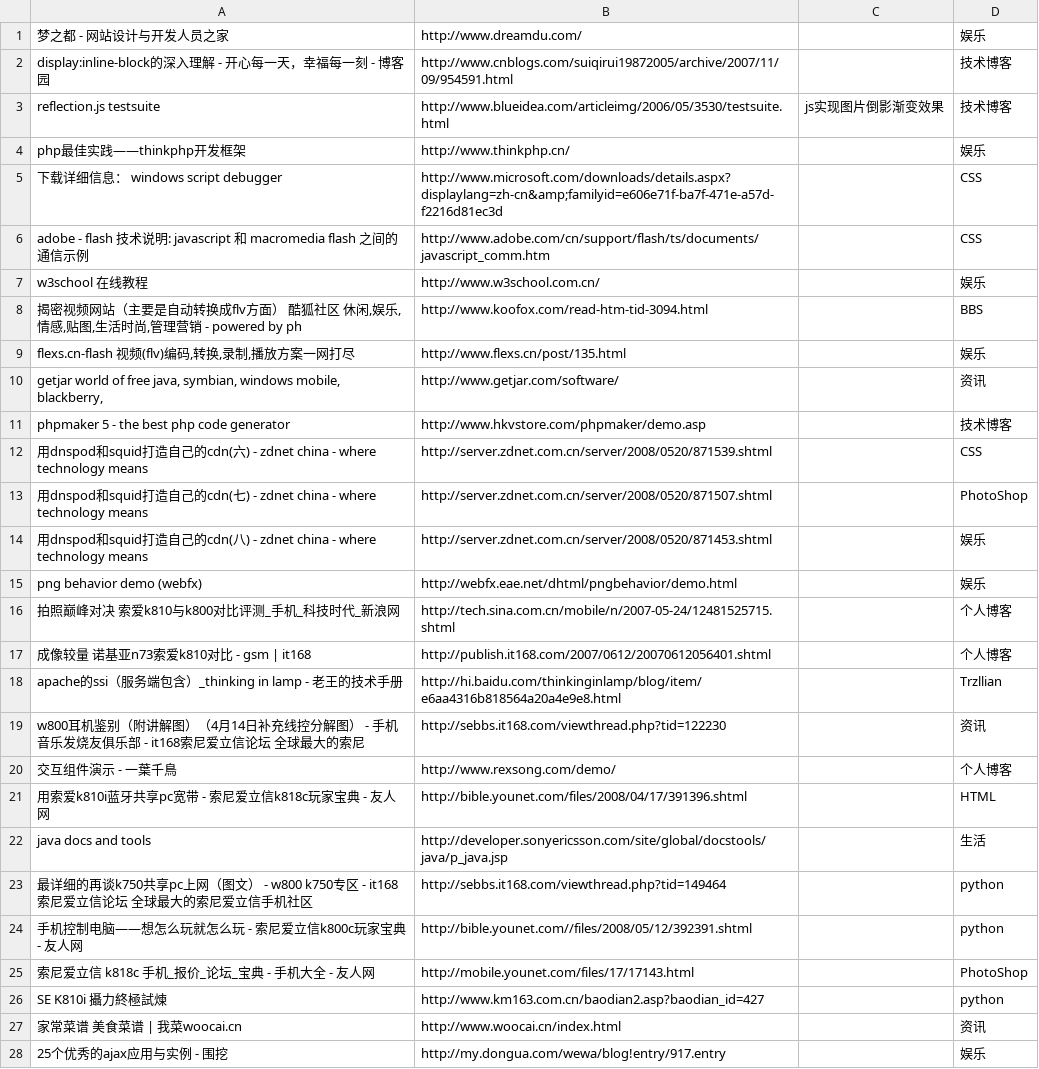
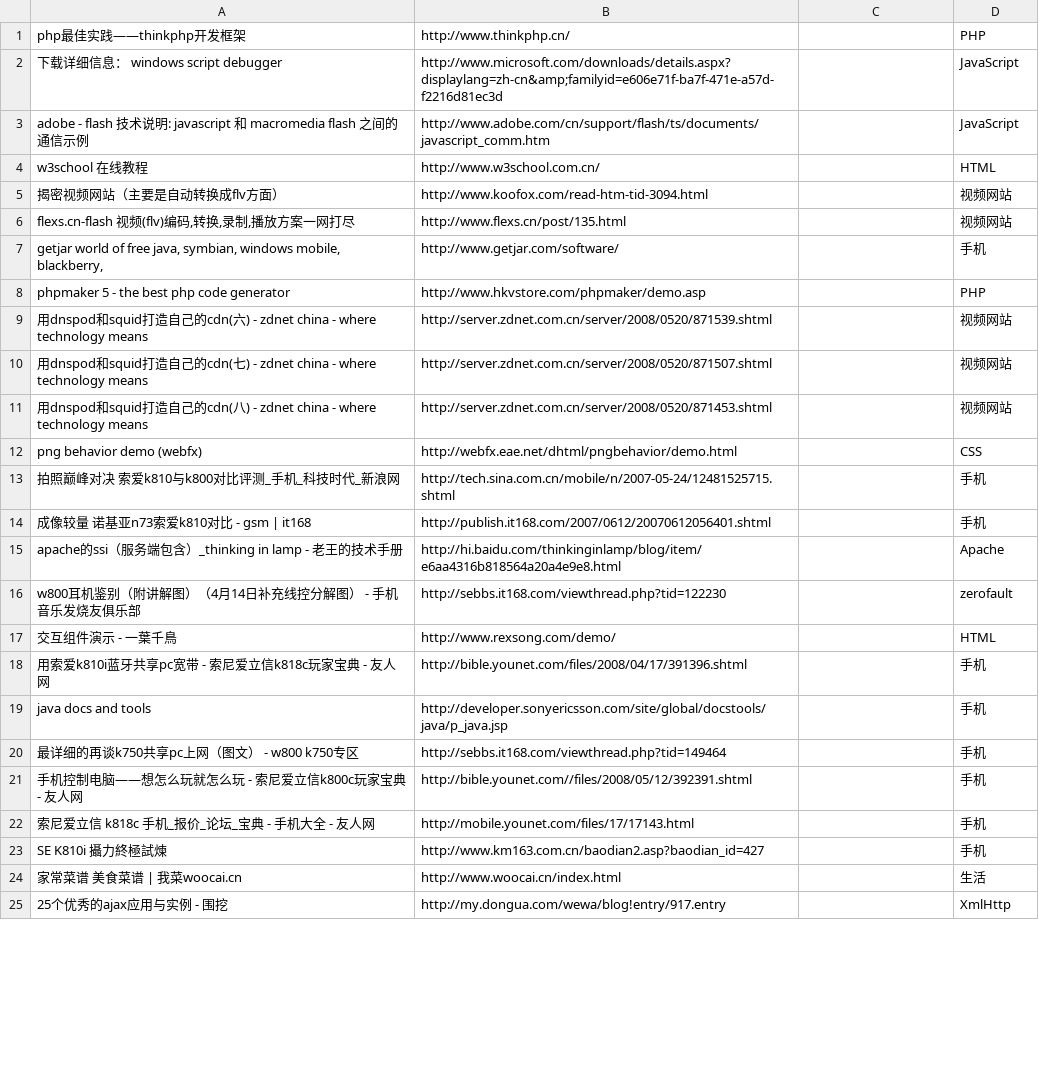
Before and after one commit to zerofault-cn/zerofault, a CSV file: GAE/5dnote/data4.csv, drawn as a sheet; only a part is shown; the diff covers the shown part only.

```diff
--- a/GAE/5dnote/data4.csv
+++ b/GAE/5dnote/data4.csv
@@ -1,28 +1,25 @@
-"梦之都 - 网站设计与开发人员之家","http://www.dreamdu.com/","","娱乐"
-"display:inline-block的深入理解 - 开心每一天，幸福每一刻 - 博客园","http://www.cnblogs.com/suiqirui19872005/archive/2007/11/09/954591.html","","技术博客"
-"reflection.js testsuite","http://www.blueidea.com/articleimg/2006/05/3530/testsuite.html","js实现图片倒影渐变效果","技术博客"
-"php最佳实践——thinkphp开发框架","http://www.thinkphp.cn/","","娱乐"
-"下载详细信息： windows script debugger","http://www.microsoft.com/downloads/details.aspx?displaylang=zh-cn&amp;familyid=e606e71f-ba7f-471e-a57d-f2216d81ec3d","","CSS"
-"adobe - flash 技术说明: javascript 和 macromedia flash 之间的通信示例","http://www.adobe.com/cn/support/flash/ts/documents/javascript_comm.htm","","CSS"
-"w3school 在线教程","http://www.w3school.com.cn/","","娱乐"
-"揭密视频网站（主要是自动转换成flv方面） 酷狐社区 休闲,娱乐,情感,贴图,生活时尚,管理营销 - powered by ph","http://www.koofox.com/read-htm-tid-3094.html","","BBS"
-"flexs.cn-flash 视频(flv)编码,转换,录制,播放方案一网打尽","http://www.flexs.cn/post/135.html","","娱乐"
-"getjar world of free java, symbian, windows mobile, blackberry, ","http://www.getjar.com/software/","","资讯"
-"phpmaker 5 - the best php code generator","http://www.hkvstore.com/phpmaker/demo.asp","","技术博客"
-"用dnspod和squid打造自己的cdn(六) - zdnet china - where technology means ","http://server.zdnet.com.cn/server/2008/0520/871539.shtml","","CSS"
-"用dnspod和squid打造自己的cdn(七) - zdnet china - where technology means ","http://server.zdnet.com.cn/server/2008/0520/871507.shtml","","PhotoShop"
-"用dnspod和squid打造自己的cdn(八) - zdnet china - where technology means ","http://server.zdnet.com.cn/server/2008/0520/871453.shtml","","娱乐"
-"png behavior demo (webfx)","http://webfx.eae.net/dhtml/pngbehavior/demo.html","","娱乐"
-"拍照巅峰对决 索爱k810与k800对比评测_手机_科技时代_新浪网","http://tech.sina.com.cn/mobile/n/2007-05-24/12481525715.shtml","","个人博客"
-"成像较量 诺基亚n73索爱k810对比 - gsm | it168","http://publish.it168.com/2007/0612/20070612056401.shtml","","个人博客"
-"apache的ssi（服务端包含）_thinking in lamp - 老王的技术手册","http://hi.baidu.com/thinkinginlamp/blog/item/e6aa4316b818564a20a4e9e8.html","","Trzllian"
-"w800耳机鉴别（附讲解图）（4月14日补充线控分解图） - 手机音乐发烧友俱乐部 - it168索尼爱立信论坛 全球最大的索尼","http://sebbs.it168.com/viewthread.php?tid=122230","","资讯"
-"交互组件演示 - 一葉千鳥","http://www.rexsong.com/demo/","","个人博客"
-"用索爱k810i蓝牙共享pc宽带 - 索尼爱立信k818c玩家宝典 - 友人网","http://bible.younet.com/files/2008/04/17/391396.shtml","","HTML"
-"java docs and tools","http://developer.sonyericsson.com/site/global/docstools/java/p_java.jsp","","生活"
-"最详细的再谈k750共享pc上网（图文） - w800 k750专区 - it168索尼爱立信论坛 全球最大的索尼爱立信手机社区","http://sebbs.it168.com/viewthread.php?tid=149464","","python"
-"手机控制电脑——想怎么玩就怎么玩 - 索尼爱立信k800c玩家宝典 - 友人网","http://bible.younet.com//files/2008/05/12/392391.shtml","","python"
-"索尼爱立信 k818c 手机_报价_论坛_宝典 - 手机大全 - 友人网","http://mobile.younet.com/files/17/17143.html","","PhotoShop"
-"SE K810i 攝力終極試煉","http://www.km163.com.cn/baodian2.asp?baodian_id=427","","python"
-"家常菜谱 美食菜谱 | 我菜woocai.cn","http://www.woocai.cn/index.html","","资讯"
-"25个优秀的ajax应用与实例 - 围挖","http://my.dongua.com/wewa/blog!entry/917.entry","","娱乐"
+"php最佳实践——thinkphp开发框架","http://www.thinkphp.cn/","","PHP"
+"下载详细信息： windows script debugger","http://www.microsoft.com/downloads/details.aspx?displaylang=zh-cn&amp;familyid=e606e71f-ba7f-471e-a57d-f2216d81ec3d","","JavaScript"
+"adobe - flash 技术说明: javascript 和 macromedia flash 之间的通信示例","http://www.adobe.com/cn/support/flash/ts/documents/javascript_comm.htm","","JavaScript"
+"w3school 在线教程","http://www.w3school.com.cn/","","HTML"
+"揭密视频网站（主要是自动转换成flv方面） ","http://www.koofox.com/read-htm-tid-3094.html","","视频网站"
+"flexs.cn-flash 视频(flv)编码,转换,录制,播放方案一网打尽","http://www.flexs.cn/post/135.html","","视频网站"
+"getjar world of free java, symbian, windows mobile, blackberry, ","http://www.getjar.com/software/","","手机"
+"phpmaker 5 - the best php code generator","http://www.hkvstore.com/phpmaker/demo.asp","","PHP"
+"用dnspod和squid打造自己的cdn(六) - zdnet china - where technology means ","http://server.zdnet.com.cn/server/2008/0520/871539.shtml","","视频网站"
+"用dnspod和squid打造自己的cdn(七) - zdnet china - where technology means ","http://server.zdnet.com.cn/server/2008/0520/871507.shtml","","视频网站"
+"用dnspod和squid打造自己的cdn(八) - zdnet china - where technology means ","http://server.zdnet.com.cn/server/2008/0520/871453.shtml","","视频网站"
+"png behavior demo (webfx)","http://webfx.eae.net/dhtml/pngbehavior/demo.html","","CSS"
+"拍照巅峰对决 索爱k810与k800对比评测_手机_科技时代_新浪网","http://tech.sina.com.cn/mobile/n/2007-05-24/12481525715.shtml","","手机"
+"成像较量 诺基亚n73索爱k810对比 - gsm | it168","http://publish.it168.com/2007/0612/20070612056401.shtml","","手机"
+"apache的ssi（服务端包含）_thinking in lamp - 老王的技术手册","http://hi.baidu.com/thinkinginlamp/blog/item/e6aa4316b818564a20a4e9e8.html","","Apache"
+"w800耳机鉴别（附讲解图）（4月14日补充线控分解图） - 手机音乐发烧友俱乐部 ","http://sebbs.it168.com/viewthread.php?tid=122230","","zerofault"
+"交互组件演示 - 一葉千鳥","http://www.rexsong.com/demo/","","HTML"
+"用索爱k810i蓝牙共享pc宽带 - 索尼爱立信k818c玩家宝典 - 友人网","http://bible.younet.com/files/2008/04/17/391396.shtml","","手机"
+"java docs and tools","http://developer.sonyericsson.com/site/global/docstools/java/p_java.jsp","","手机"
+"最详细的再谈k750共享pc上网（图文） - w800 k750专区","http://sebbs.it168.com/viewthread.php?tid=149464","","手机"
+"手机控制电脑——想怎么玩就怎么玩 - 索尼爱立信k800c玩家宝典 - 友人网","http://bible.younet.com//files/2008/05/12/392391.shtml","","手机"
+"索尼爱立信 k818c 手机_报价_论坛_宝典 - 手机大全 - 友人网","http://mobile.younet.com/files/17/17143.html","","手机"
+"SE K810i 攝力終極試煉","http://www.km163.com.cn/baodian2.asp?baodian_id=427","","手机"
+"家常菜谱 美食菜谱 | 我菜woocai.cn","http://www.woocai.cn/index.html","","生活"
+"25个优秀的ajax应用与实例 - 围挖","http://my.dongua.com/wewa/blog!entry/917.entry","","XmlHttp"
```
Also changed, not shown: 20 added rows, 6 removed rows and 35 edited cells elsewhere in this file, GAE/5dnote/data1.csv, GAE/5dnote/data2.csv, 8 other files.
